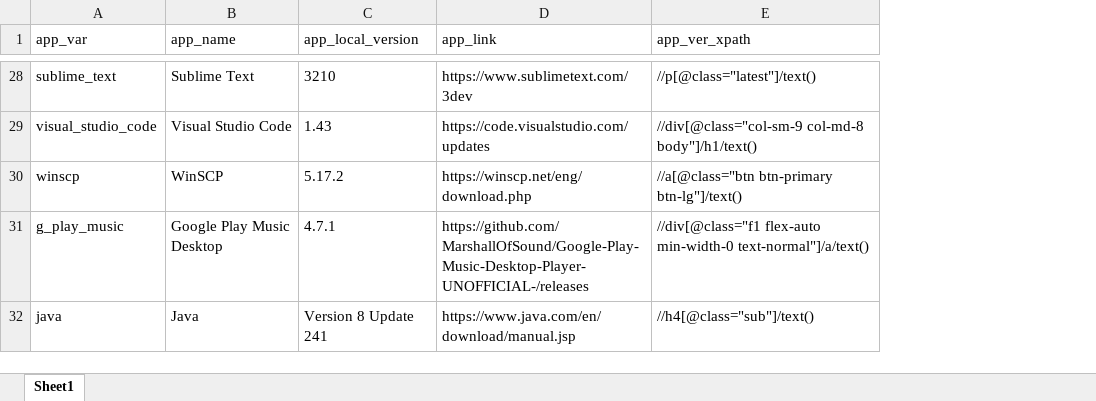
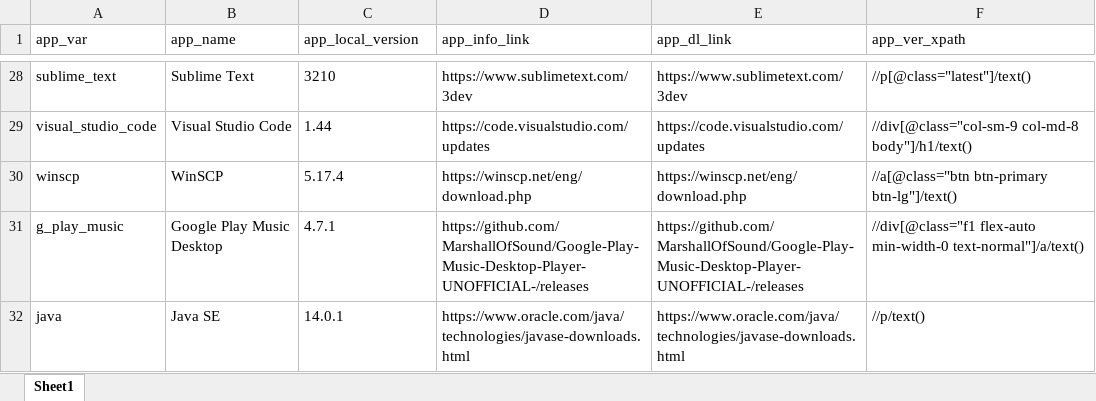
Before and after one commit to halkun/check-app-versions, an Excel workbook: apps_info.xlsx, sheet Sheet1, drawn as a sheet; only a part is shown, gaps mark what is left out; values as stored, in another font and other column widths than the file's, no borders; addresses are those after the commit; the diff covers the shown part only; the diff names each change by its address in the sheet, - before the commit and + after, or states it on an @@ line.

Commit message:
Updated excel file with app download link column

```diff
--- a/apps_info.xlsx (sheet Sheet1)
+++ b/apps_info.xlsx (sheet Sheet1)
+column E (app_dl_link), rows 28-32: https://www.sublimetext.com/3dev | https://code.visualstudio.com/updates | https://winscp.net/eng/download.php | https://github.com/MarshallOfSound/Google-Play-Music-Desktop-Player-UNOFFICIAL-/releases | https://www.oracle.com/java/technologies/javase-downloads.html
-D1: app_link
+D1: app_info_link
-C29 (app_local_version): 1.43
+C29 (app_local_version): 1.44
-C30 (app_local_version): 5.17.2
+C30 (app_local_version): 5.17.4
-B32 (app_name): Java
+B32 (app_name): Java SE
-C32 (app_local_version): Version 8 Update 241
+C32 (app_local_version): 14.0.1
-D32 (app_info_link): https://www.java.com/en/download/manual.jsp
+D32 (app_info_link): https://www.oracle.com/java/technologies/javase-downloads.html
-F32 (app_ver_xpath): //h4[@class="sub"]/text()
+F32 (app_ver_xpath): //p/text()
```
Also changed, not shown: 13 edited cells elsewhere in this sheet.
